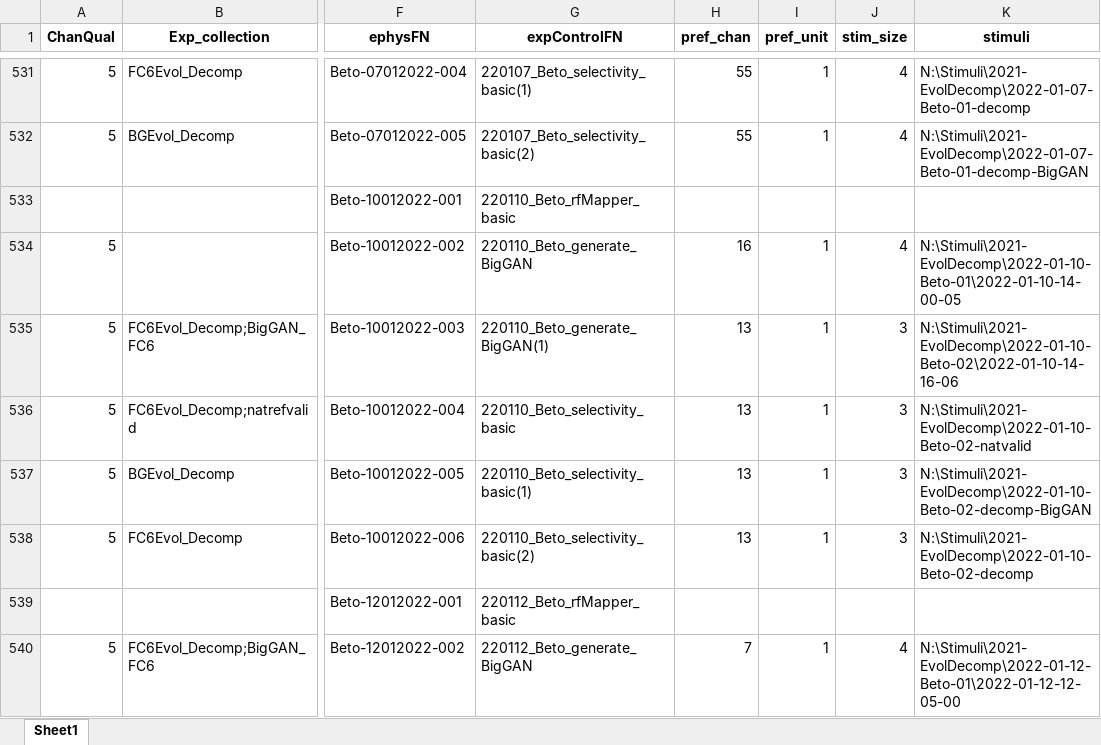
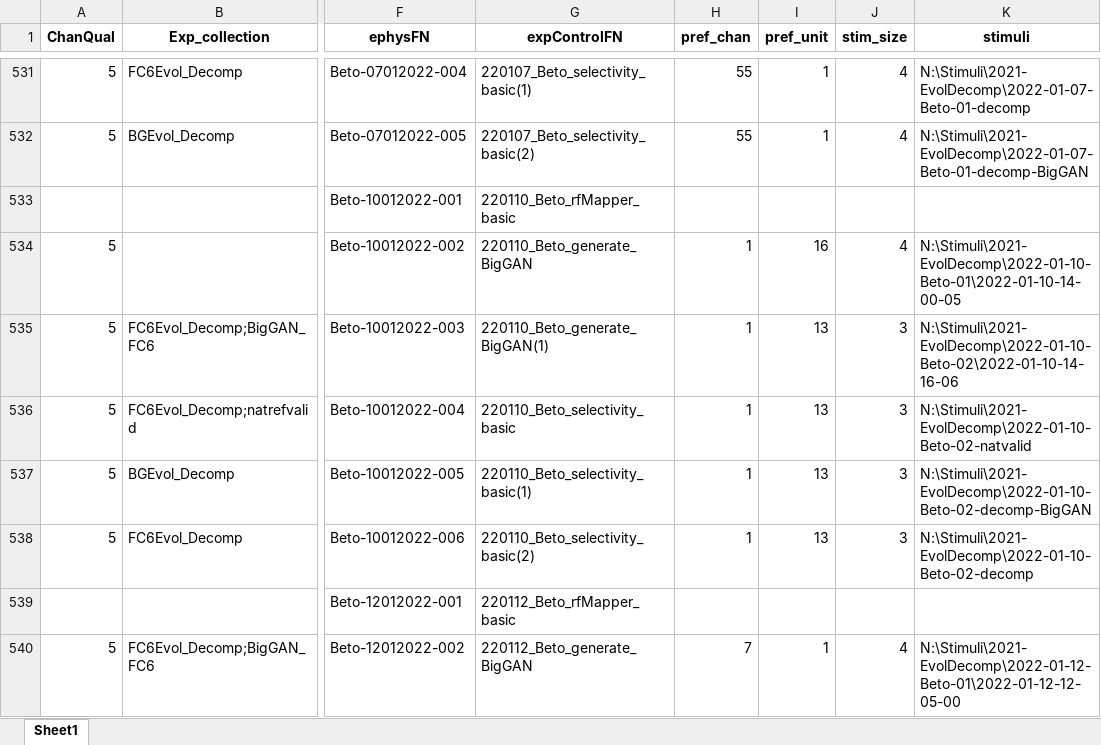
Before and after one commit to Animadversio/Monkey_Visual_Experiment_Data_Processing, an Excel workbook: ExpSpecTable_Augment.xlsx, sheet Sheet1, drawn as a sheet; only a part is shown, gaps mark what is left out; values as stored, in another font and other column widths than the file's, no borders; the diff names each change by its address in the sheet, - before the commit and + after, or states it on an @@ line.

```diff
--- a/ExpSpecTable_Augment.xlsx (sheet Sheet1)
+++ b/ExpSpecTable_Augment.xlsx (sheet Sheet1)
-H534 (pref_chan): 16
+H534 (pref_chan): 1
-I534 (pref_unit): 1
+I534 (pref_unit): 16
-H535:H538 (pref_chan): 13
+H535:H538 (pref_chan): 1
-I535:I538 (pref_unit): 1
+I535:I538 (pref_unit): 13
```
Also changed, not shown: 1 other file.
